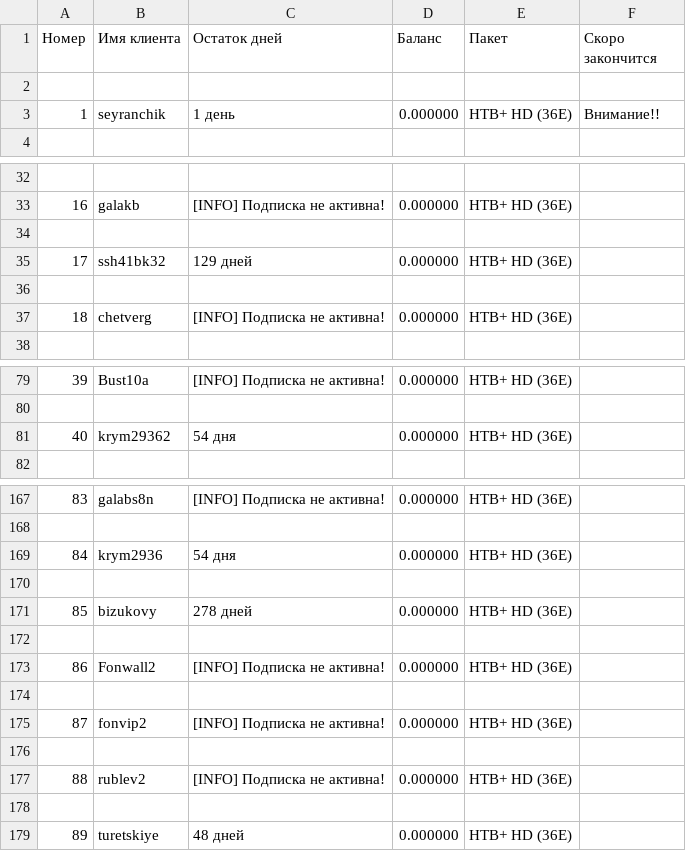
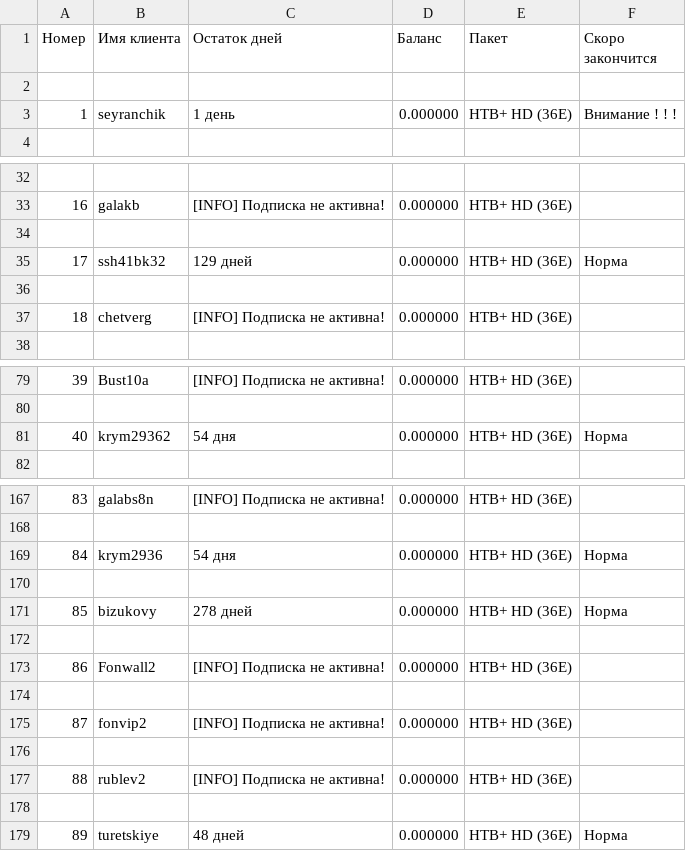
Before and after one commit to uberallesgit/SHARAVOZ, a CSV file: Sunday_06_March_2022.csv, drawn as a sheet; only a part is shown, gaps mark what is left out; the diff covers the shown part only.

```diff
--- a/Sunday_06_March_2022.csv
+++ b/Sunday_06_March_2022.csv
@@ -2,3 +2,3 @@
 
-1,seyranchik,1 день,0.000000,НТВ+ HD (36E),Внимание!!
+1,seyranchik,1 день,0.000000,НТВ+ HD (36E),Внимание ! ! !
 
@@ -34,3 +34,3 @@
 
-17,ssh41bk32,129 дней,0.000000,НТВ+ HD (36E),
+17,ssh41bk32,129 дней,0.000000,НТВ+ HD (36E),Норма
 
@@ -80,3 +80,3 @@
 
-40,krym29362,54 дня,0.000000,НТВ+ HD (36E),
+40,krym29362,54 дня,0.000000,НТВ+ HD (36E),Норма
 
@@ -168,5 +168,5 @@
 
-84,krym2936,54 дня,0.000000,НТВ+ HD (36E),
+84,krym2936,54 дня,0.000000,НТВ+ HD (36E),Норма
 
-85,bizukovy,278 дней,0.000000,НТВ+ HD (36E),
+85,bizukovy,278 дней,0.000000,НТВ+ HD (36E),Норма
 
@@ -178,2 +178,2 @@
 
-89,turetskiye,48 дней,0.000000,НТВ+ HD (36E),
+89,turetskiye,48 дней,0.000000,НТВ+ HD (36E),Норма
```
Also changed, not shown: 10 edited cells elsewhere in this file, 4 other files.
